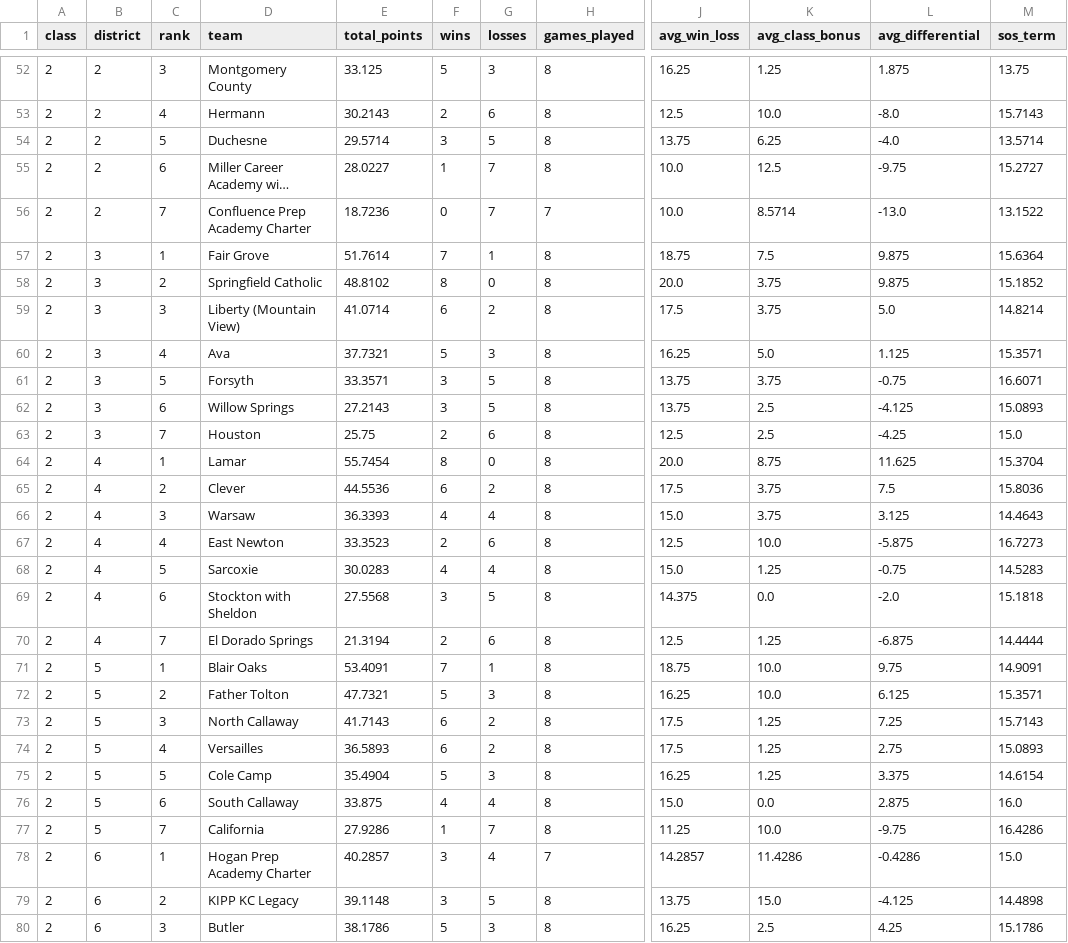
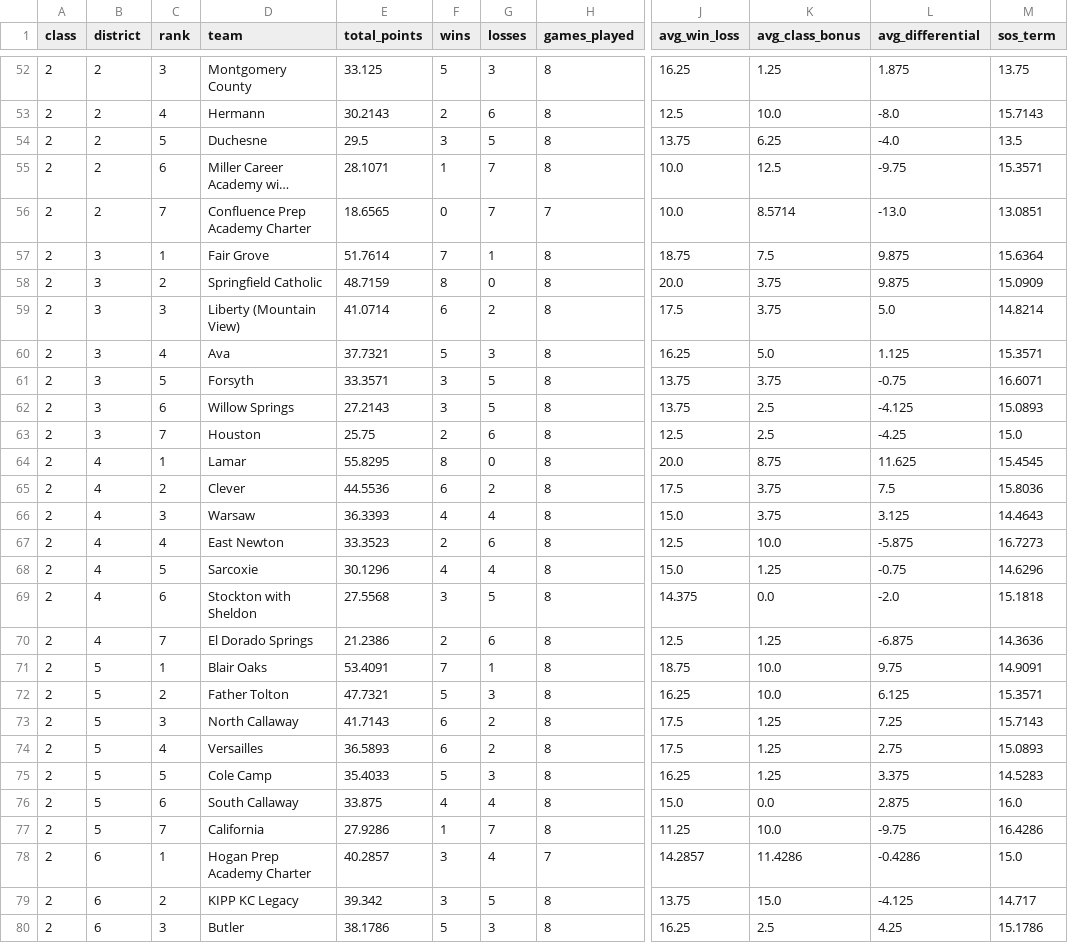
Before and after one commit to AllMOSports/football-ratings-2026, a CSV file: district_points_2026.csv, drawn as a sheet; only a part is shown, gaps mark what is left out; long unchanged cells end in …; the diff covers the shown part only; the diff names each change by its address in the sheet, - before the commit and + after, or states it on an @@ line.

```diff
--- a/district_points_2026.csv
+++ b/district_points_2026.csv
-E54 (total_points): 29.5714
+E54 (total_points): 29.5
-M54 (sos_term): 13.5714
+M54 (sos_term): 13.5
-E55 (total_points): 28.0227
+E55 (total_points): 28.1071
-M55 (sos_term): 15.2727
+M55 (sos_term): 15.3571
-E56 (total_points): 18.7236
+E56 (total_points): 18.6565
-M56 (sos_term): 13.1522
+M56 (sos_term): 13.0851
-E58 (total_points): 48.8102
+E58 (total_points): 48.7159
-M58 (sos_term): 15.1852
+M58 (sos_term): 15.0909
-E64 (total_points): 55.7454
+E64 (total_points): 55.8295
-M64 (sos_term): 15.3704
+M64 (sos_term): 15.4545
-E68 (total_points): 30.0283
+E68 (total_points): 30.1296
-M68 (sos_term): 14.5283
+M68 (sos_term): 14.6296
-E70 (total_points): 21.3194
+E70 (total_points): 21.2386
-M70 (sos_term): 14.4444
+M70 (sos_term): 14.3636
-E75 (total_points): 35.4904
+E75 (total_points): 35.4033
-M75 (sos_term): 14.6154
+M75 (sos_term): 14.5283
-E79 (total_points): 39.1148
+E79 (total_points): 39.342
-M79 (sos_term): 14.4898
+M79 (sos_term): 14.717
```
Also changed, not shown: 90 edited cells elsewhere in this file, 1 other file.
